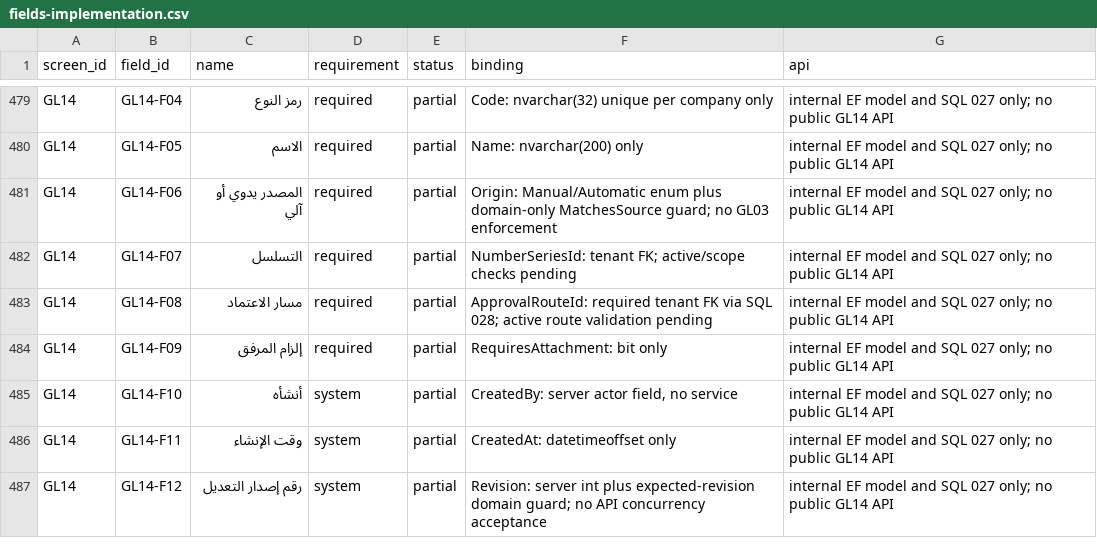
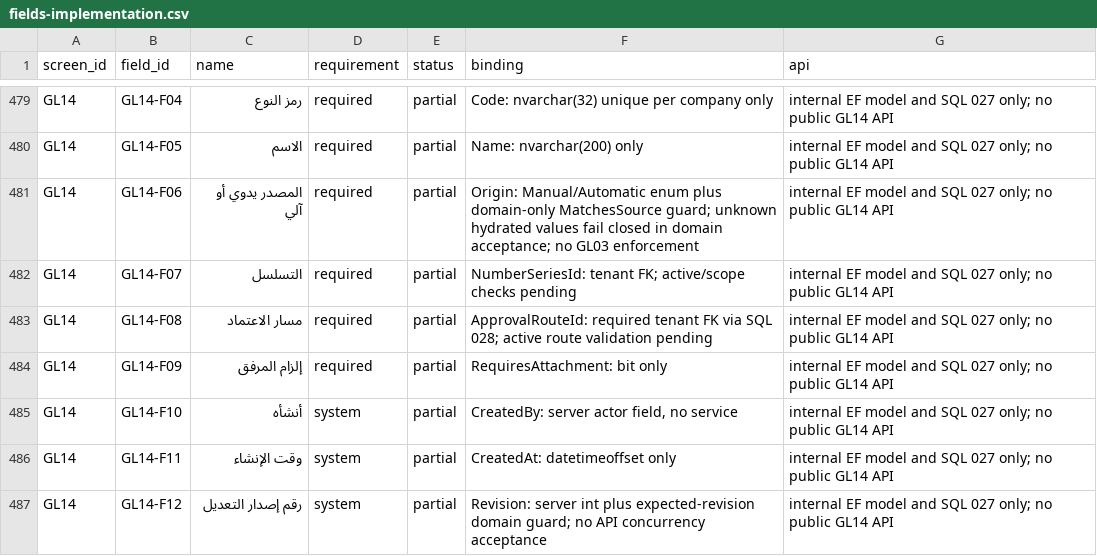
Before and after one commit to ameenalqershi/ameen-erp, a CSV file: docs/backend/fields-implementation.csv, drawn as a sheet; only a part is shown, gaps mark what is left out.

Commit message:
temp: GL14 reject unknown persisted journal document origin

```diff
--- a/docs/backend/fields-implementation.csv
+++ b/docs/backend/fields-implementation.csv
@@ -480,3 +480,3 @@ GL14,GL14-F04,رمز النوع,required,partial,Code: nvarchar(32) unique per c
 GL14,GL14-F05,الاسم,required,partial,Name: nvarchar(200) only,internal EF model and SQL 027 only; no public GL14 API
-GL14,GL14-F06,المصدر يدوي أو آلي,required,partial,Origin: Manual/Automatic enum plus domain-only MatchesSource guard; no GL03 enforcement,internal EF model and SQL 027 only; no public GL14 API
+GL14,GL14-F06,المصدر يدوي أو آلي,required,partial,Origin: Manual/Automatic enum plus domain-only MatchesSource guard; unknown hydrated values fail closed in domain acceptance; no GL03 enforcement,internal EF model and SQL 027 only; no public GL14 API
 GL14,GL14-F07,التسلسل,required,partial,NumberSeriesId: tenant FK; active/scope checks pending,internal EF model and SQL 027 only; no public GL14 API
```
Also changed, not shown: 4 other files.
